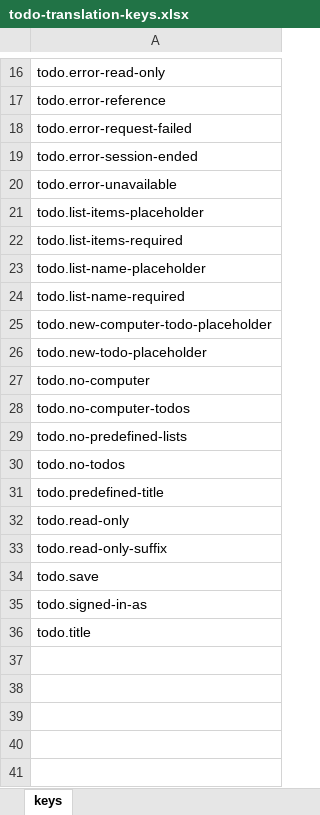
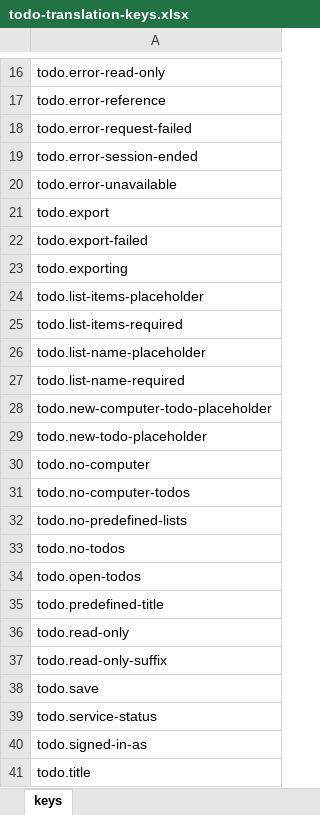
Before and after one commit to ISOFT-LTD/TODOLIST, an Excel workbook: frontend/translations/todo-translation-keys.xlsx, sheet keys, drawn as a sheet; only a part is shown, gaps mark what is left out; values as stored, in another font and other column widths than the file's, no borders; the diff names each change by its address in the sheet, - before the commit and + after, or states it on an @@ line.

Commit message:
feat: add Todo user and system settings sections to manifest and implement corresponding modules
- Introduced new settings sections for user and system in manifest.json and pulsar.yaml.
- Created TodoUserSettings and TodoSystemSettings modules to handle user-specific and system-specific settings.
- Updated tests to cover the new settings sections and their functionalities.
- Enhanced translation keys for better localization support.

```diff
--- a/frontend/translations/todo-translation-keys.xlsx (sheet keys)
+++ b/frontend/translations/todo-translation-keys.xlsx (sheet keys)
+row 21: todo.export
+row 22: todo.export-failed
+row 23: todo.exporting
+row 34: todo.open-todos
+row 39: todo.service-status
```
Also changed, not shown: 10 other files.
